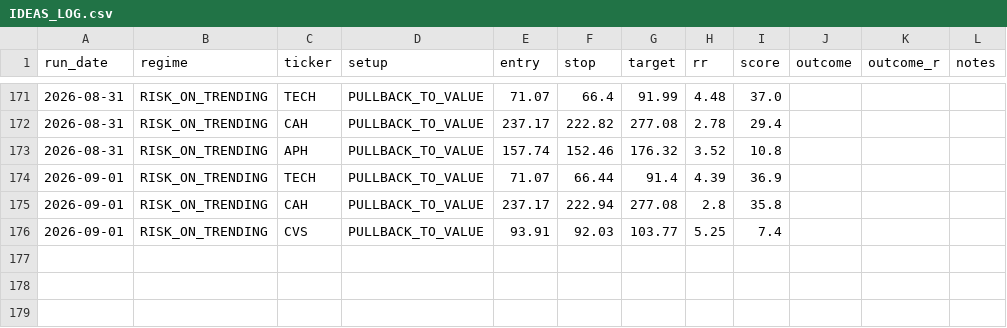
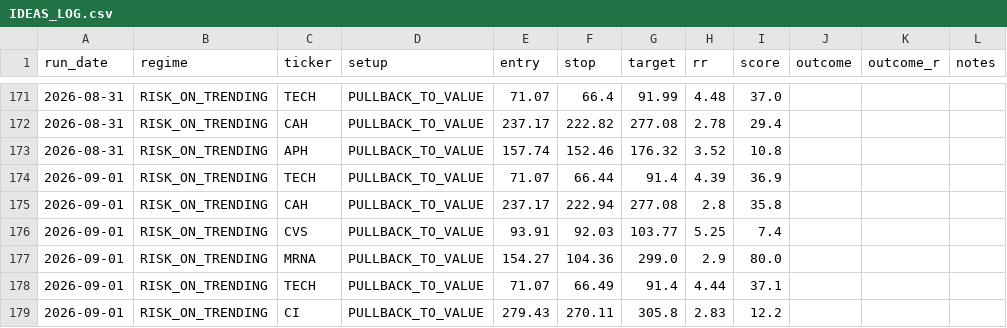
Before and after one commit to winwaytobacco-ai/ideas-engine, a CSV file: output/IDEAS_LOG.csv, drawn as a sheet; only a part is shown, gaps mark what is left out.

```diff
--- a/output/IDEAS_LOG.csv
+++ b/output/IDEAS_LOG.csv
@@ -176 +176,4 @@ run_date,regime,ticker,setup,entry,stop,target,rr,score,outcome,outcome_r,notes
 2026-09-01,RISK_ON_TRENDING,CVS,PULLBACK_TO_VALUE,93.91,92.03,103.77,5.25,7.4,,,
+2026-09-01,RISK_ON_TRENDING,MRNA,PULLBACK_TO_VALUE,154.27,104.36,299.0,2.9,80.0,,,
+2026-09-01,RISK_ON_TRENDING,TECH,PULLBACK_TO_VALUE,71.07,66.49,91.4,4.44,37.1,,,
+2026-09-01,RISK_ON_TRENDING,CI,PULLBACK_TO_VALUE,279.43,270.11,305.8,2.83,12.2,,,
```
Also changed, not shown: 5 other files.
